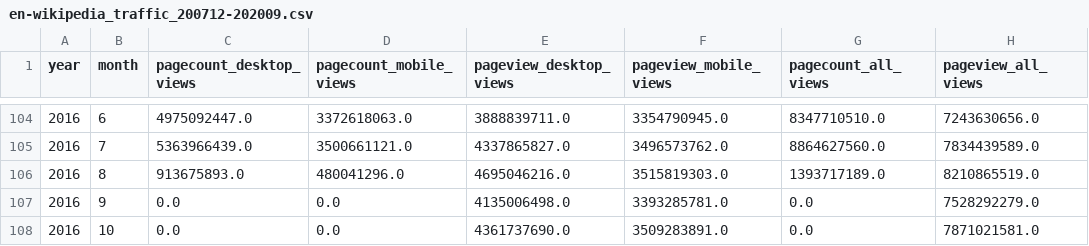
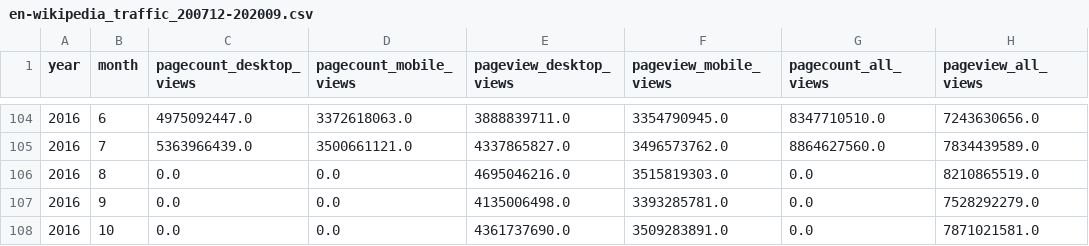
Before and after one commit to dibay/data-512, a CSV file: w1/a1/en-wikipedia_traffic_200712-202009.csv, drawn as a sheet; only a part is shown, gaps mark what is left out.

```diff
--- a/w1/a1/en-wikipedia_traffic_200712-202009.csv
+++ b/w1/a1/en-wikipedia_traffic_200712-202009.csv
@@ -105,3 +105,3 @@ year,month,pagecount_desktop_views,pagecount_mobile_views,pageview_desktop_views
 2016,7,5363966439.0,3500661121.0,4337865827.0,3496573762.0,8864627560.0,7834439589.0
-2016,8,913675893.0,480041296.0,4695046216.0,3515819303.0,1393717189.0,8210865519.0
+2016,8,0.0,0.0,4695046216.0,3515819303.0,0.0,8210865519.0
 2016,9,0.0,0.0,4135006498.0,3393285781.0,0.0,7528292279.0
```
Also changed, not shown: 4 other files.
